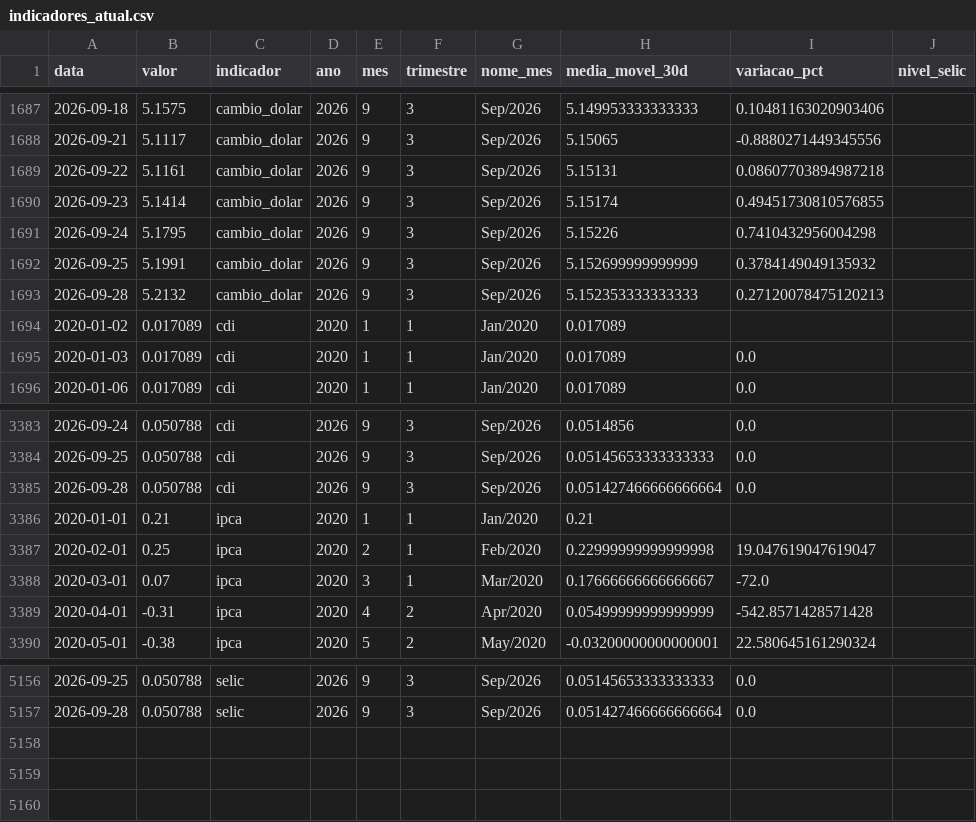
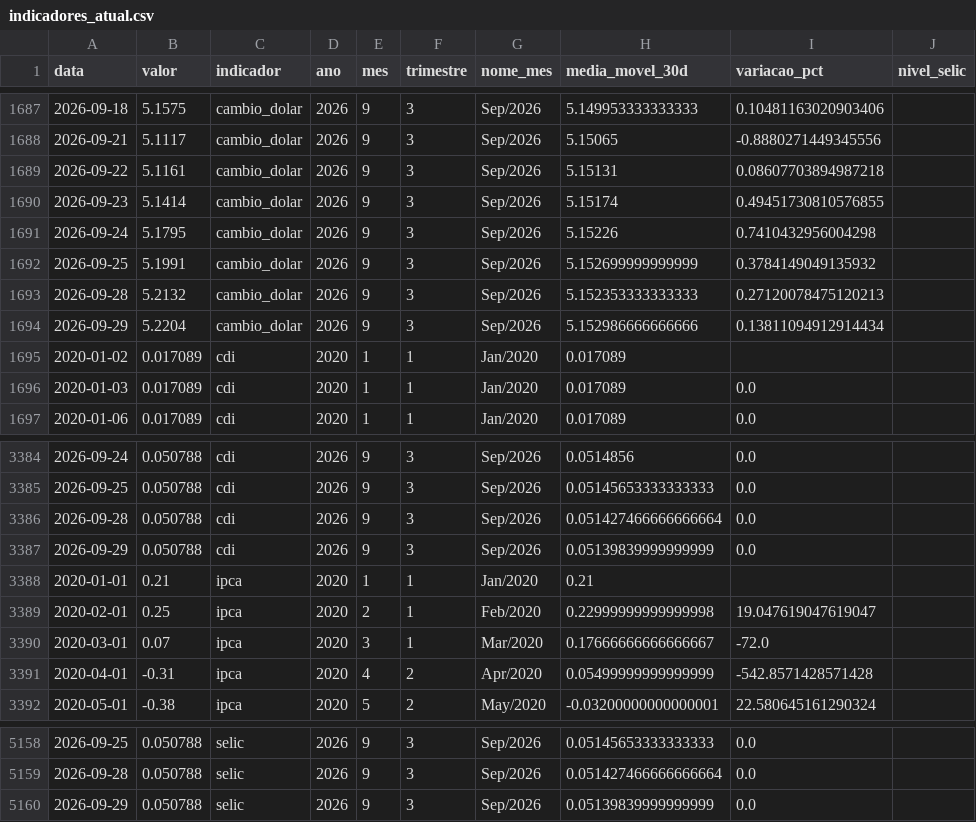
Before and after one commit to JackelineTesch/pipeline-indicadores-financeiros-bcb, a CSV file: data/processed/indicadores_atual.csv, drawn as a sheet; only a part is shown, gaps mark what is left out; the diff names each change by its address in the sheet, - before the commit and + after, or states it on an @@ line.

```diff
--- a/data/processed/indicadores_atual.csv
+++ b/data/processed/indicadores_atual.csv
+row 1694: 2026-09-29 | 5.2204 | cambio_dolar | 2026 | 9 | 3 | Sep/2026 | 5.152986666666666 | 0.13811094912914434
+row 3387: 2026-09-29 | 0.050788 | cdi | 2026 | 9 | 3 | Sep/2026 | 0.05139839999999999 | 0.0
+row 5160: 2026-09-29 | 0.050788 | selic | 2026 | 9 | 3 | Sep/2026 | 0.05139839999999999 | 0.0
```
